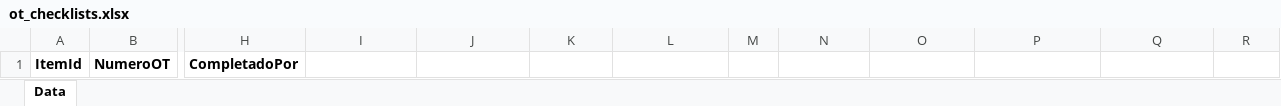
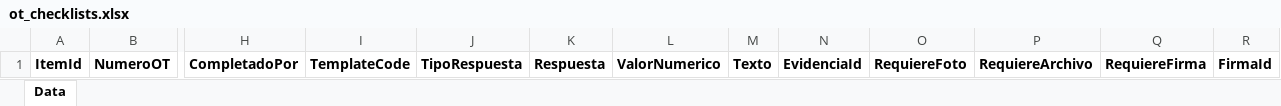
Before and after one commit to nicorod-cyber/APLICACION-CMMS, an Excel workbook: data/excel/ot_checklists.xlsx, sheet Data, drawn as a sheet; only a part is shown, gaps mark what is left out; values as stored, in another font and other column widths than the file's, no borders; the diff names each change by its address in the sheet, - before the commit and + after, or states it on an @@ line.

```diff
--- a/data/excel/ot_checklists.xlsx (sheet Data)
+++ b/data/excel/ot_checklists.xlsx (sheet Data)
-I1: (empty)
+I1: TemplateCode
-J1: (empty)
+J1: TipoRespuesta
-K1: (empty)
+K1: Respuesta
-L1: (empty)
+L1: ValorNumerico
-M1: (empty)
+M1: Texto
-N1: (empty)
+N1: EvidenciaId
-O1: (empty)
+O1: RequiereFoto
-P1: (empty)
+P1: RequiereArchivo
-Q1: (empty)
+Q1: RequiereFirma
-R1: (empty)
+R1: FirmaId
```
Also changed, not shown: data/excel/checklists.xlsx, data/excel/ot_evidencias.xlsx, 12 other files.
